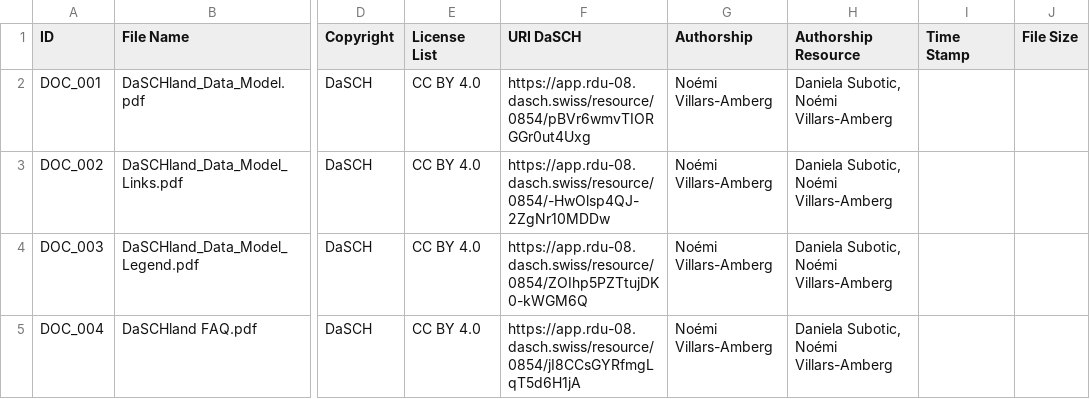
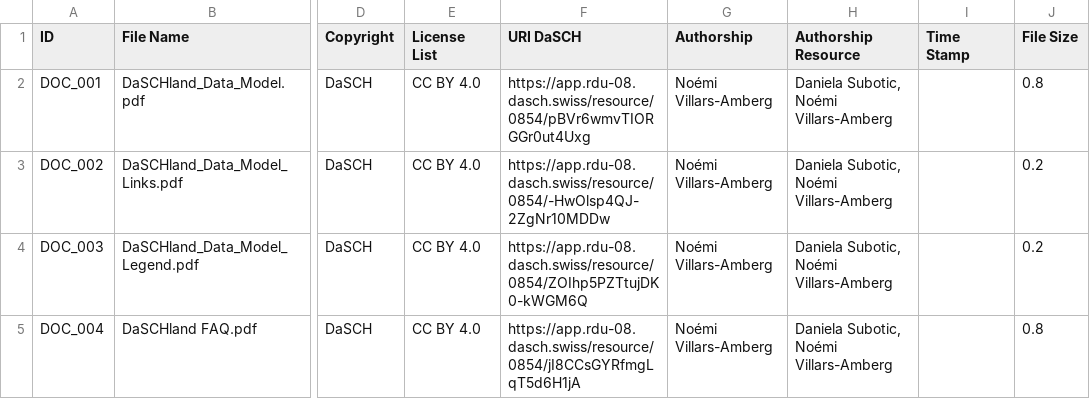
Before and after one commit to dasch-swiss/0854-daschland-scripts, a CSV file: data/processed/Documentation.csv, drawn as a sheet; only a part is shown, gaps mark what is left out; the diff names each change by its address in the sheet, - before the commit and + after, or states it on an @@ line.

```diff
--- a/data/processed/Documentation.csv
+++ b/data/processed/Documentation.csv
-J2 (File Size): (empty)
+J2 (File Size): 0.8
-J3:J4 (File Size): (empty)
+J3:J4 (File Size): 0.2
-J5 (File Size): (empty)
+J5 (File Size): 0.8
```
Also changed, not shown: data/processed/Audio.csv, data/processed/BookEdition.csv, 5 other files.
